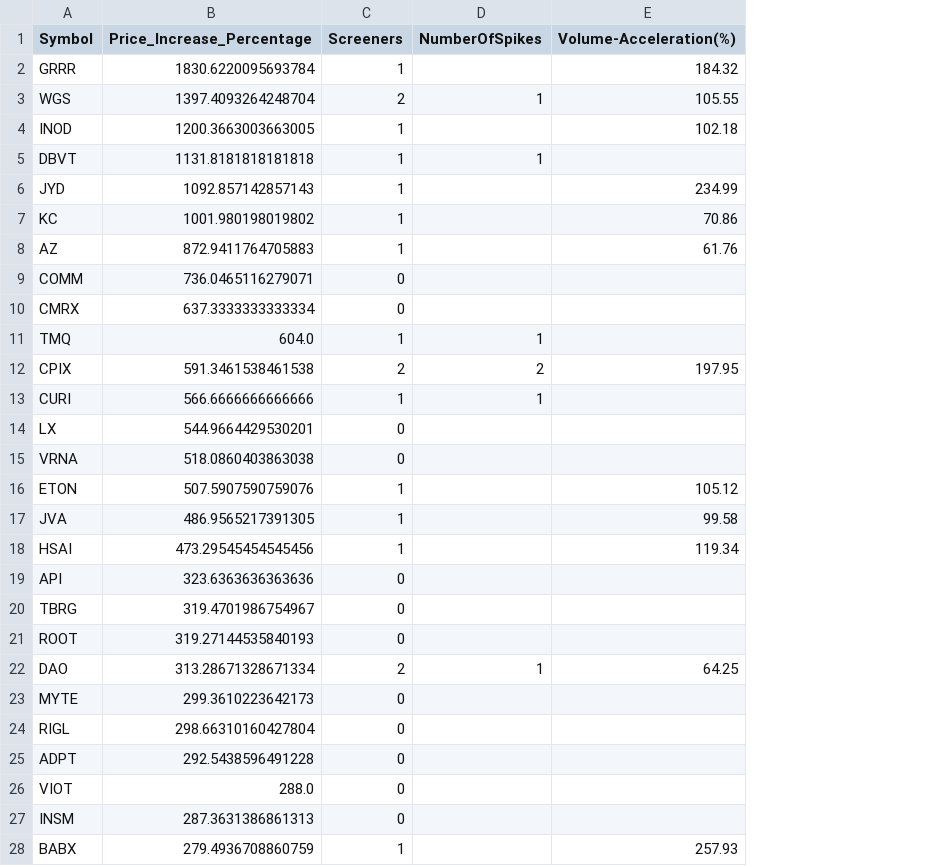
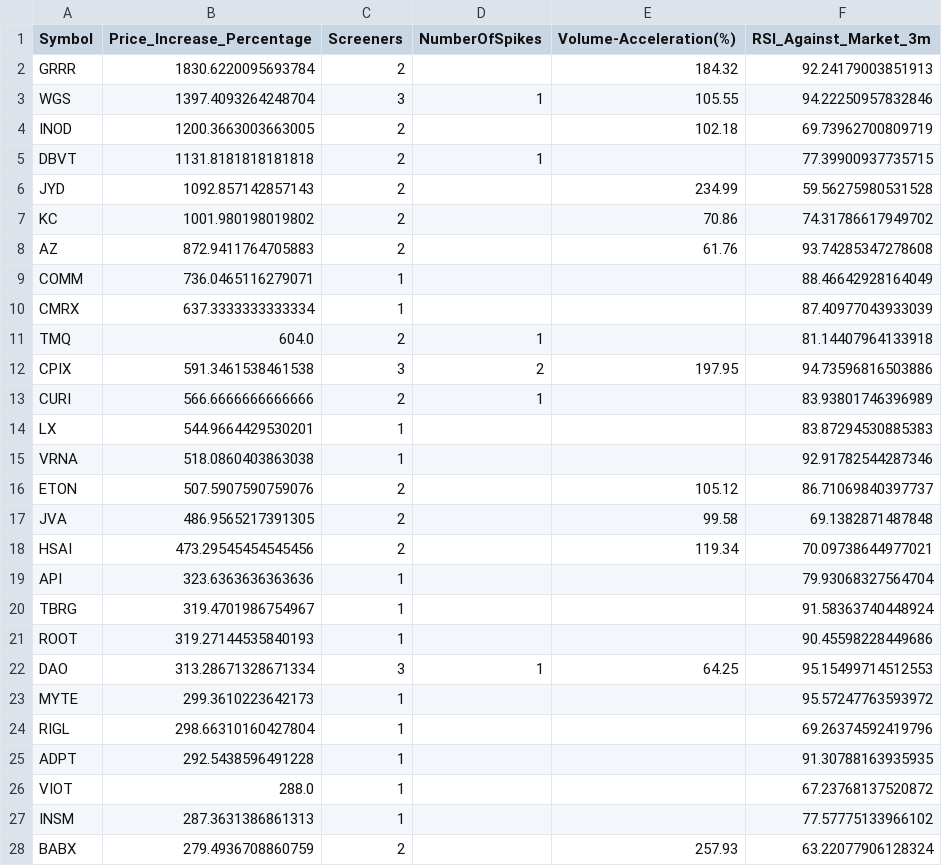
Before and after one commit to Mihaii2/Trader_Companion, a CSV file: flask_microservice_stocks_filterer/stocks_filtering_application/minervini_4mo/stocks_ranking_by_price.csv, drawn as a sheet; only a part is shown; the diff covers the shown part only; the diff names each change by its address in the sheet, - before the commit and + after, or states it on an @@ line.

```diff
--- a/flask_microservice_stocks_filterer/stocks_filtering_application/minervini_4mo/stocks_ranking_by_price.csv
+++ b/flask_microservice_stocks_filterer/stocks_filtering_application/minervini_4mo/stocks_ranking_by_price.csv
+column F (RSI_Against_Market_3m), rows 2-28: 92.24179003851913 | 94.22250957832846 | 69.73962700809719 | 77.39900937735715 | 59.56275980531528 | 74.31786617949702 | 93.74285347278608 | 88.46642928164049 | 87.40977043933039 | 81.14407964133918 | 94.73596816503886 | 83.93801746396989 | 83.87294530885383 | 92.91782544287346 | 86.71069840397737 | 69.1382871487848 | 70.09738644977021 | 79.93068327564704 | 91.58363740448924 | 90.45598228449686 | 95.15499714512553 | 95.57247763593972 | 69.26374592419796 | 91.30788163935935 | 67.23768137520872 | 77.57775133966102 | 63.22077906128324
-C2 (Screeners): 1
+C2 (Screeners): 2
-C3 (Screeners): 2
+C3 (Screeners): 3
-C4:C8 (Screeners): 1
+C4:C8 (Screeners): 2
-C9:C10 (Screeners): 0
+C9:C10 (Screeners): 1
-C11 (Screeners): 1
+C11 (Screeners): 2
-C12 (Screeners): 2
+C12 (Screeners): 3
-C13 (Screeners): 1
+C13 (Screeners): 2
-C14:C15 (Screeners): 0
+C14:C15 (Screeners): 1
-C16:C18 (Screeners): 1
+C16:C18 (Screeners): 2
-C19:C21 (Screeners): 0
+C19:C21 (Screeners): 1
-C22 (Screeners): 2
+C22 (Screeners): 3
-C23:C27 (Screeners): 0
+C23:C27 (Screeners): 1
-C28 (Screeners): 1
+C28 (Screeners): 2
```
Also changed, not shown: 18 edited cells elsewhere in this file, flask_microservice_stocks_filterer/stocks_filtering_application/ipos/stocks_ranking_by_price.csv, flask_microservice_stocks_filterer/stocks_filtering_application/ipos/stocks_ranking_by_screeners.csv, 13 other files.
